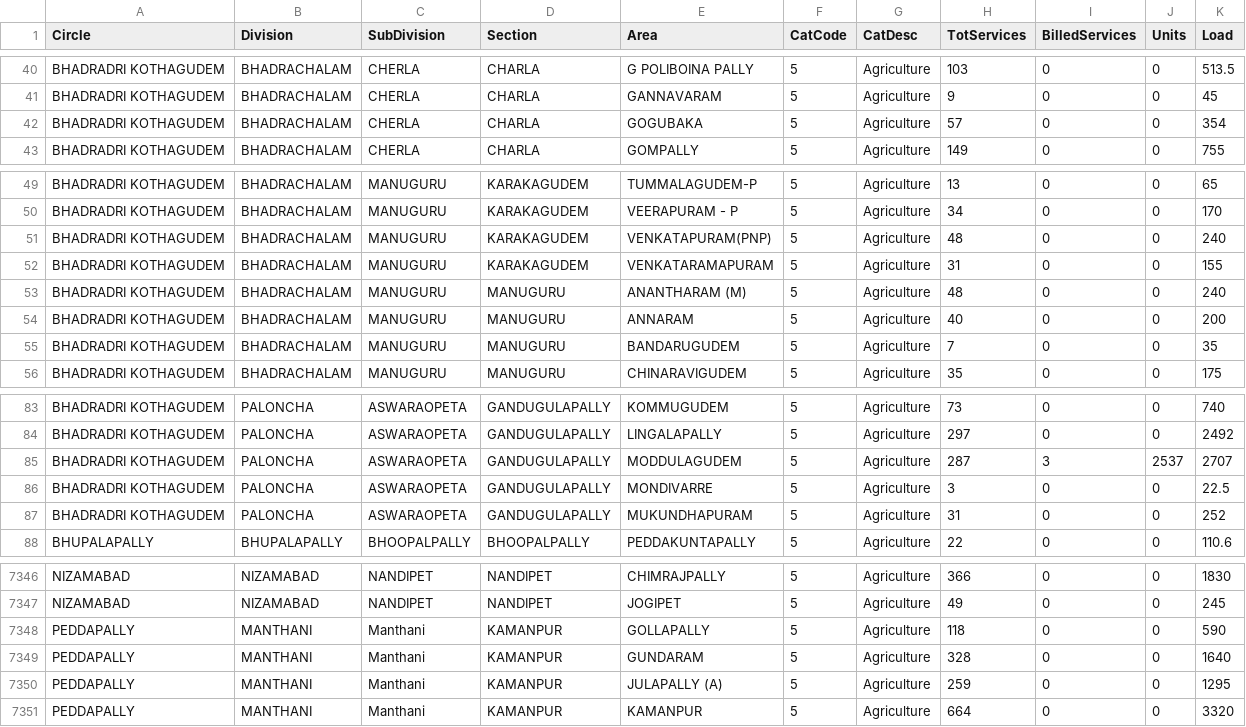
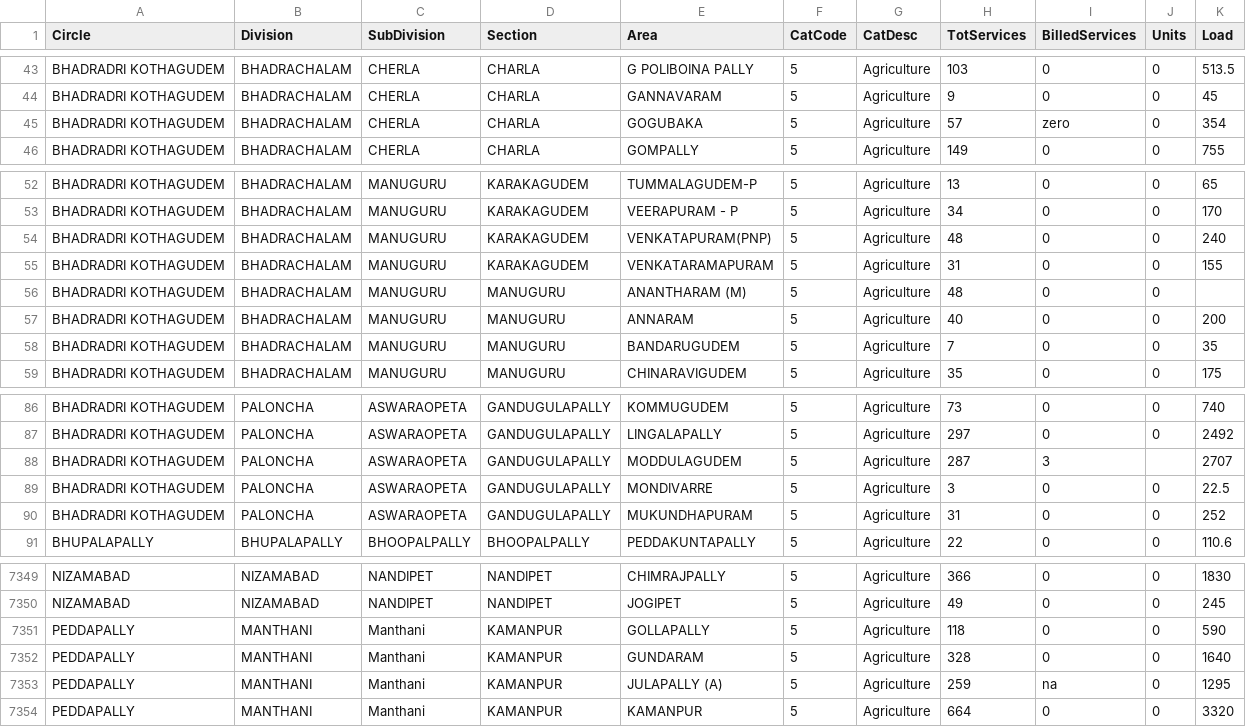
Before and after one commit to mc-mc111/RTGS-Style-AI-Analyst, a CSV file: TG-NPDCL_consumption_detail_agriculture_AUGUST-2025.csv, drawn as a sheet; only a part is shown, gaps mark what is left out; the diff covers the shown part only.

Commit message:
progress note: making my agent work on complex data patterns including text data and making it do text cleaning. Running into few bugs. So im currently trying to fix them all. Now even the insight report agent thinks a bit instead of simply giving a graph as a insight output

```diff
--- a/TG-NPDCL_consumption_detail_agriculture_AUGUST-2025.csv
+++ b/TG-NPDCL_consumption_detail_agriculture_AUGUST-2025.csv
@@ -41,3 +44,3 @@ BHADRADRI KOTHAGUDEM,BHADRACHALAM,CHERLA,CHARLA,G POLIBOINA PALLY,5,Agriculture,
 BHADRADRI KOTHAGUDEM,BHADRACHALAM,CHERLA,CHARLA,GANNAVARAM,5,Agriculture,9,0,0,45
-BHADRADRI KOTHAGUDEM,BHADRACHALAM,CHERLA,CHARLA,GOGUBAKA,5,Agriculture,57,0,0,354
+BHADRADRI KOTHAGUDEM,BHADRACHALAM,CHERLA,CHARLA,GOGUBAKA,5,Agriculture,57,zero,0,354
 BHADRADRI KOTHAGUDEM,BHADRACHALAM,CHERLA,CHARLA,GOMPALLY,5,Agriculture,149,0,0,755
@@ -52,3 +55,3 @@ BHADRADRI KOTHAGUDEM,BHADRACHALAM,MANUGURU,KARAKAGUDEM,VENKATAPURAM(PNP),5,Agric
 BHADRADRI KOTHAGUDEM,BHADRACHALAM,MANUGURU,KARAKAGUDEM,VENKATARAMAPURAM,5,Agriculture,31,0,0,155
-BHADRADRI KOTHAGUDEM,BHADRACHALAM,MANUGURU,MANUGURU,ANANTHARAM (M),5,Agriculture,48,0,0,240
+BHADRADRI KOTHAGUDEM,BHADRACHALAM,MANUGURU,MANUGURU,ANANTHARAM (M),5,Agriculture,48,0,0,
 BHADRADRI KOTHAGUDEM,BHADRACHALAM,MANUGURU,MANUGURU,ANNARAM,5,Agriculture,40,0,0,200
@@ -84,3 +87,3 @@ BHADRADRI KOTHAGUDEM,PALONCHA,ASWARAOPETA,GANDUGULAPALLY,KOMMUGUDEM,5,Agricultur
 BHADRADRI KOTHAGUDEM,PALONCHA,ASWARAOPETA,GANDUGULAPALLY,LINGALAPALLY,5,Agriculture,297,0,0,2492
-BHADRADRI KOTHAGUDEM,PALONCHA,ASWARAOPETA,GANDUGULAPALLY,MODDULAGUDEM,5,Agriculture,287,3,2537,2707
+BHADRADRI KOTHAGUDEM,PALONCHA,ASWARAOPETA,GANDUGULAPALLY,MODDULAGUDEM,5,Agriculture,287,3,,2707
 BHADRADRI KOTHAGUDEM,PALONCHA,ASWARAOPETA,GANDUGULAPALLY,MONDIVARRE,5,Agriculture,3,0,0,22.5
@@ -7349,3 +7352,3 @@ PEDDAPALLY,MANTHANI,Manthani,KAMANPUR,GOLLAPALLY,5,Agriculture,118,0,0,590
 PEDDAPALLY,MANTHANI,Manthani,KAMANPUR,GUNDARAM,5,Agriculture,328,0,0,1640
-PEDDAPALLY,MANTHANI,Manthani,KAMANPUR,JULAPALLY (A),5,Agriculture,259,0,0,1295
+PEDDAPALLY,MANTHANI,Manthani,KAMANPUR,JULAPALLY (A),5,Agriculture,259,na,0,1295
 PEDDAPALLY,MANTHANI,Manthani,KAMANPUR,KAMANPUR,5,Agriculture,664,0,0,3320
```
Also changed, not shown: 3 added rows and 6 edited cells elsewhere in this file, 10 other files.
